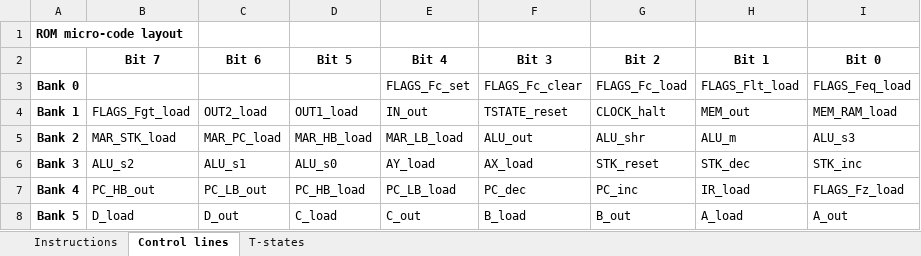
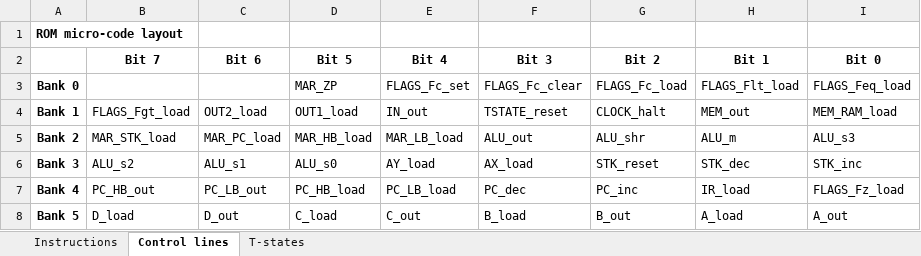
Before and after one commit to DutchMaker/TTL-computer, an Excel workbook: Documentation/Instructions.xlsx, sheet Control lines, drawn as a sheet; values as stored, in another font and other column widths than the file's, no borders; the diff names each change by its address in the sheet, - before the commit and + after, or states it on an @@ line.

```diff
--- a/Documentation/Instructions.xlsx (sheet Control lines)
+++ b/Documentation/Instructions.xlsx (sheet Control lines)
-D3 (Bit 5): (empty)
+D3 (Bit 5): MAR_ZP
```
Also changed, not shown: 8 other files.
